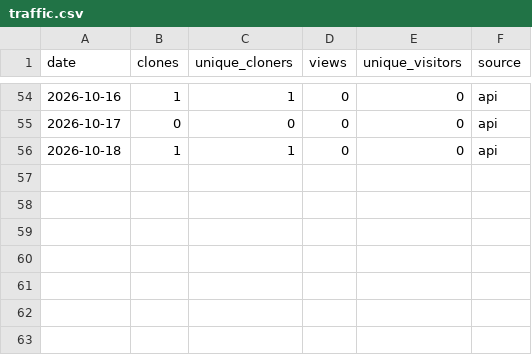
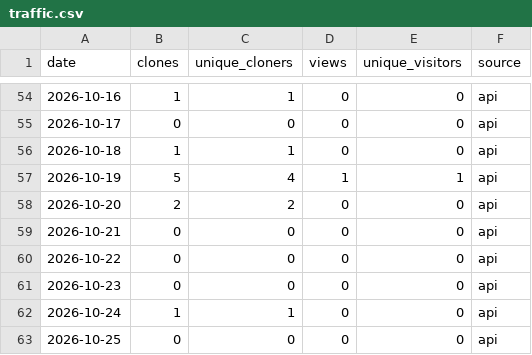
Before and after one commit to hawkaiglai/tanos, a CSV file: traffic.csv, drawn as a sheet; only a part is shown, gaps mark what is left out; the diff names each change by its address in the sheet, - before the commit and + after, or states it on an @@ line.

```diff
--- a/traffic.csv
+++ b/traffic.csv
+row 57: 2026-10-19 | 5 | 4 | 1 | 1 | api
+row 58: 2026-10-20 | 2 | 2 | 0 | 0 | api
+row 59: 2026-10-21 | 0 | 0 | 0 | 0 | api
+row 60: 2026-10-22 | 0 | 0 | 0 | 0 | api
+row 61: 2026-10-23 | 0 | 0 | 0 | 0 | api
+row 62: 2026-10-24 | 1 | 1 | 0 | 0 | api
+row 63: 2026-10-25 | 0 | 0 | 0 | 0 | api
```
Also changed, not shown: paths.csv, 1 other file.
